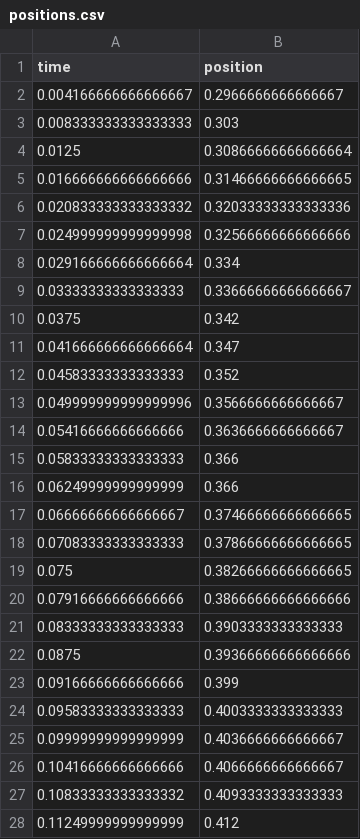
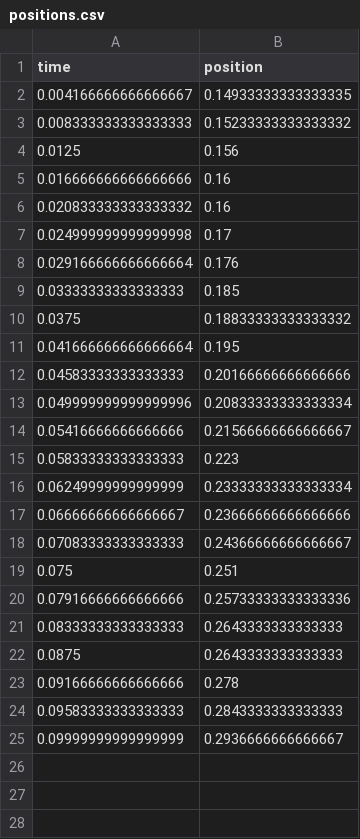
Before and after one commit to bmartinezcarpineti/fisica-1, a CSV file: src/data/positions.csv, drawn as a sheet; only a part is shown; the diff covers the shown part only.

```diff
--- a/src/data/positions.csv
+++ b/src/data/positions.csv
@@ -1,28 +1,25 @@
 time,position
-0.004166666666666667,0.2966666666666667
-0.008333333333333333,0.303
-0.0125,0.30866666666666664
-0.016666666666666666,0.31466666666666665
-0.020833333333333332,0.32033333333333336
-0.024999999999999998,0.32566666666666666
-0.029166666666666664,0.334
-0.03333333333333333,0.33666666666666667
-0.0375,0.342
-0.041666666666666664,0.347
-0.04583333333333333,0.352
-0.049999999999999996,0.3566666666666667
-0.05416666666666666,0.3636666666666667
-0.05833333333333333,0.366
-0.06249999999999999,0.366
-0.06666666666666667,0.37466666666666665
-0.07083333333333333,0.37866666666666665
-0.075,0.38266666666666665
-0.07916666666666666,0.38666666666666666
-0.08333333333333333,0.3903333333333333
-0.0875,0.39366666666666666
-0.09166666666666666,0.399
-0.09583333333333333,0.4003333333333333
-0.09999999999999999,0.4036666666666667
-0.10416666666666666,0.4066666666666667
-0.10833333333333332,0.4093333333333333
-0.11249999999999999,0.412
+0.004166666666666667,0.14933333333333335
+0.008333333333333333,0.15233333333333332
+0.0125,0.156
+0.016666666666666666,0.16
+0.020833333333333332,0.16
+0.024999999999999998,0.17
+0.029166666666666664,0.176
+0.03333333333333333,0.185
+0.0375,0.18833333333333332
+0.041666666666666664,0.195
+0.04583333333333333,0.20166666666666666
+0.049999999999999996,0.20833333333333334
+0.05416666666666666,0.21566666666666667
+0.05833333333333333,0.223
+0.06249999999999999,0.23333333333333334
+0.06666666666666667,0.23666666666666666
+0.07083333333333333,0.24366666666666667
+0.075,0.251
+0.07916666666666666,0.25733333333333336
+0.08333333333333333,0.2643333333333333
+0.0875,0.2643333333333333
+0.09166666666666666,0.278
+0.09583333333333333,0.2843333333333333
+0.09999999999999999,0.2936666666666667
```
Also changed, not shown: 7 removed rows elsewhere in this file, 3 other files.
